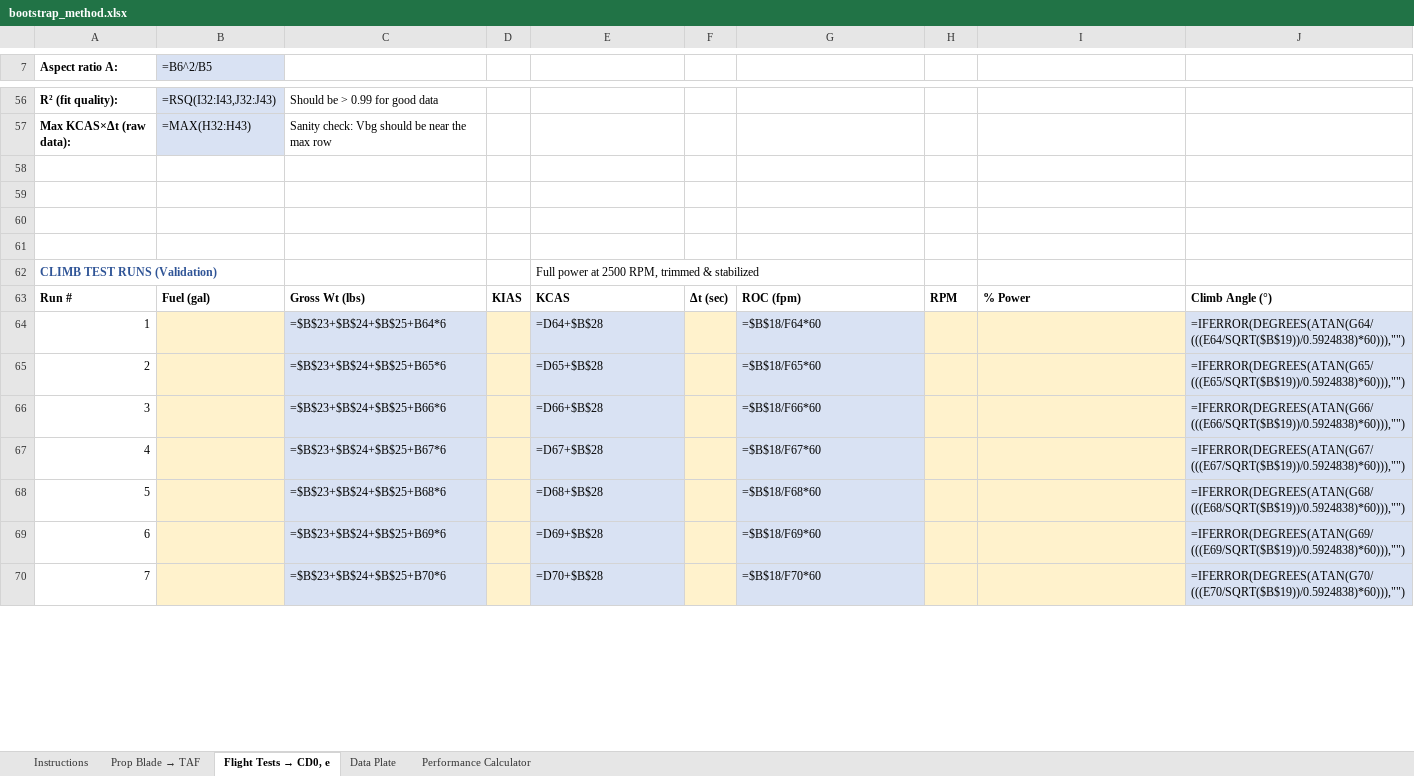
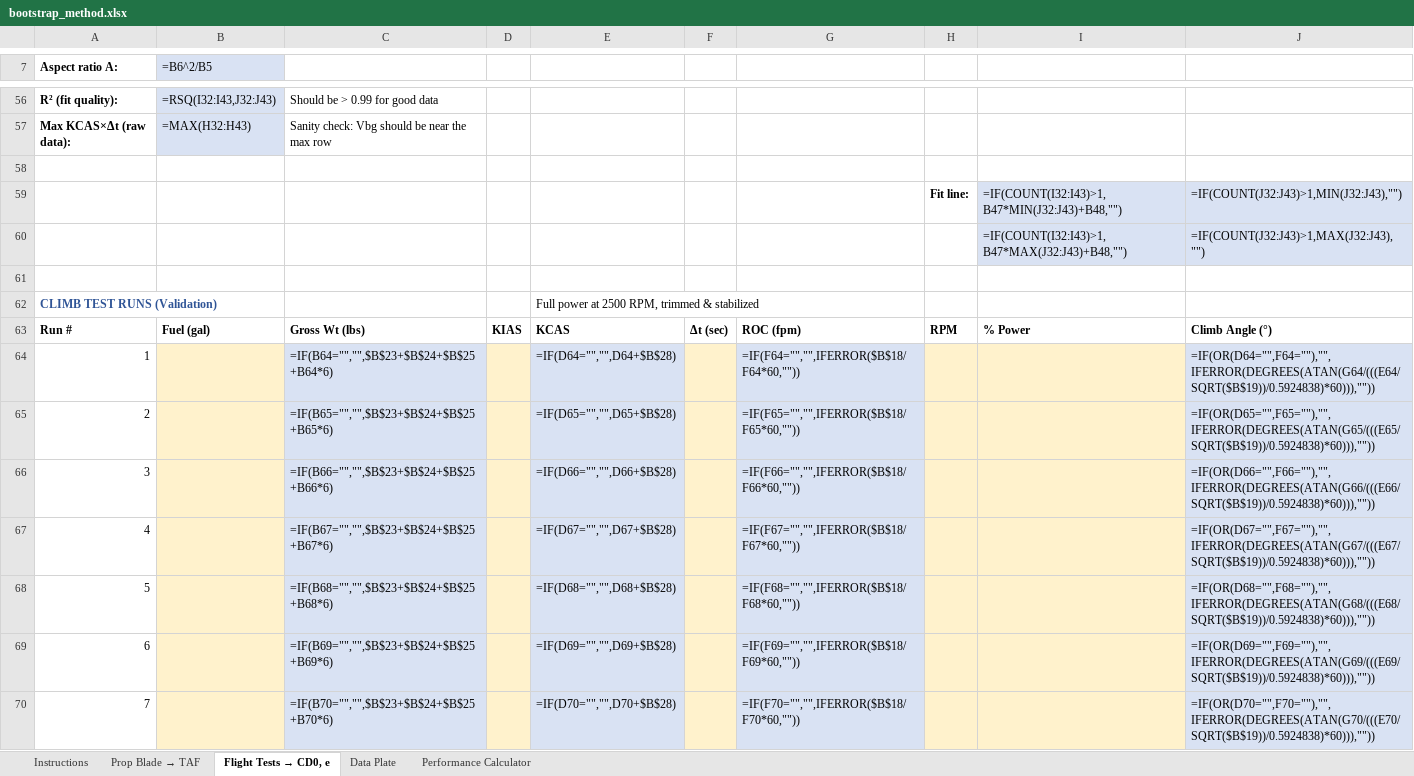
Before and after one commit to mentat-collective/BootstrapMethod, an Excel workbook: bootstrap_method.xlsx, sheet Flight Tests → CD0, e, drawn as a sheet; only a part is shown, gaps mark what is left out; values as stored, in another font and other column widths than the file's, no borders; formulas without a stored value are shown as written; charts and pictures not drawn; the diff covers the shown part only; the diff names each change by its address in the sheet, - before the commit and + after, or states it on an @@ line.

```diff
--- a/bootstrap_method.xlsx (sheet Flight Tests → CD0, e)
+++ b/bootstrap_method.xlsx (sheet Flight Tests → CD0, e)
-row 59: (empty)
+row 59:  |  |  |  |  |  |  | Fit line: | =IF(COUNT(I32:I43)>1,B47*MIN(J32:J43)+B48,"") | =IF(COUNT(J32:J43)>1,MIN(J32:J43),"")
-I59:J60 fill: none
+I59:J60 fill: #D9E2F3
-row 60: (empty)
+row 60:  |  |  |  |  |  |  |  | =IF(COUNT(I32:I43)>1,B47*MAX(J32:J43)+B48,"") | =IF(COUNT(J32:J43)>1,MAX(J32:J43),"")
-C64: =$B$23+$B$24+$B$25+B64*6
+C64: =IF(B64="","",$B$23+$B$24+$B$25+B64*6)
-E64: =D64+$B$28
+E64: =IF(D64="","",D64+$B$28)
-G64: =$B$18/F64*60
+G64: =IF(F64="","",IFERROR($B$18/F64*60,""))
-J64: =IFERROR(DEGREES(ATAN(G64/(((E64/SQRT($B$19))/0.5924838)*60))),"")
+J64: =IF(OR(D64="",F64=""),"",IFERROR(DEGREES(ATAN(G64/(((E64/SQRT($B$19))/0.5924838)*60))),""))
-C65: =$B$23+$B$24+$B$25+B65*6
+C65: =IF(B65="","",$B$23+$B$24+$B$25+B65*6)
-E65: =D65+$B$28
+E65: =IF(D65="","",D65+$B$28)
-G65: =$B$18/F65*60
+G65: =IF(F65="","",IFERROR($B$18/F65*60,""))
-J65: =IFERROR(DEGREES(ATAN(G65/(((E65/SQRT($B$19))/0.5924838)*60))),"")
+J65: =IF(OR(D65="",F65=""),"",IFERROR(DEGREES(ATAN(G65/(((E65/SQRT($B$19))/0.5924838)*60))),""))
-C66: =$B$23+$B$24+$B$25+B66*6
+C66: =IF(B66="","",$B$23+$B$24+$B$25+B66*6)
-E66: =D66+$B$28
+E66: =IF(D66="","",D66+$B$28)
-G66: =$B$18/F66*60
+G66: =IF(F66="","",IFERROR($B$18/F66*60,""))
-J66: =IFERROR(DEGREES(ATAN(G66/(((E66/SQRT($B$19))/0.5924838)*60))),"")
+J66: =IF(OR(D66="",F66=""),"",IFERROR(DEGREES(ATAN(G66/(((E66/SQRT($B$19))/0.5924838)*60))),""))
-C67: =$B$23+$B$24+$B$25+B67*6
+C67: =IF(B67="","",$B$23+$B$24+$B$25+B67*6)
-E67: =D67+$B$28
+E67: =IF(D67="","",D67+$B$28)
-G67: =$B$18/F67*60
+G67: =IF(F67="","",IFERROR($B$18/F67*60,""))
-J67: =IFERROR(DEGREES(ATAN(G67/(((E67/SQRT($B$19))/0.5924838)*60))),"")
+J67: =IF(OR(D67="",F67=""),"",IFERROR(DEGREES(ATAN(G67/(((E67/SQRT($B$19))/0.5924838)*60))),""))
-C68: =$B$23+$B$24+$B$25+B68*6
+C68: =IF(B68="","",$B$23+$B$24+$B$25+B68*6)
-E68: =D68+$B$28
+E68: =IF(D68="","",D68+$B$28)
-G68: =$B$18/F68*60
+G68: =IF(F68="","",IFERROR($B$18/F68*60,""))
-J68: =IFERROR(DEGREES(ATAN(G68/(((E68/SQRT($B$19))/0.5924838)*60))),"")
+J68: =IF(OR(D68="",F68=""),"",IFERROR(DEGREES(ATAN(G68/(((E68/SQRT($B$19))/0.5924838)*60))),""))
-C69: =$B$23+$B$24+$B$25+B69*6
+C69: =IF(B69="","",$B$23+$B$24+$B$25+B69*6)
-E69: =D69+$B$28
+E69: =IF(D69="","",D69+$B$28)
-G69: =$B$18/F69*60
+G69: =IF(F69="","",IFERROR($B$18/F69*60,""))
-J69: =IFERROR(DEGREES(ATAN(G69/(((E69/SQRT($B$19))/0.5924838)*60))),"")
+J69: =IF(OR(D69="",F69=""),"",IFERROR(DEGREES(ATAN(G69/(((E69/SQRT($B$19))/0.5924838)*60))),""))
-C70: =$B$23+$B$24+$B$25+B70*6
+C70: =IF(B70="","",$B$23+$B$24+$B$25+B70*6)
-E70: =D70+$B$28
+E70: =IF(D70="","",D70+$B$28)
-G70: =$B$18/F70*60
+G70: =IF(F70="","",IFERROR($B$18/F70*60,""))
-J70: =IFERROR(DEGREES(ATAN(G70/(((E70/SQRT($B$19))/0.5924838)*60))),"")
+J70: =IF(OR(D70="",F70=""),"",IFERROR(DEGREES(ATAN(G70/(((E70/SQRT($B$19))/0.5924838)*60))),""))
```
Also changed, not shown: 92 edited cells elsewhere in this sheet, charts or pictures, 1 other file.
